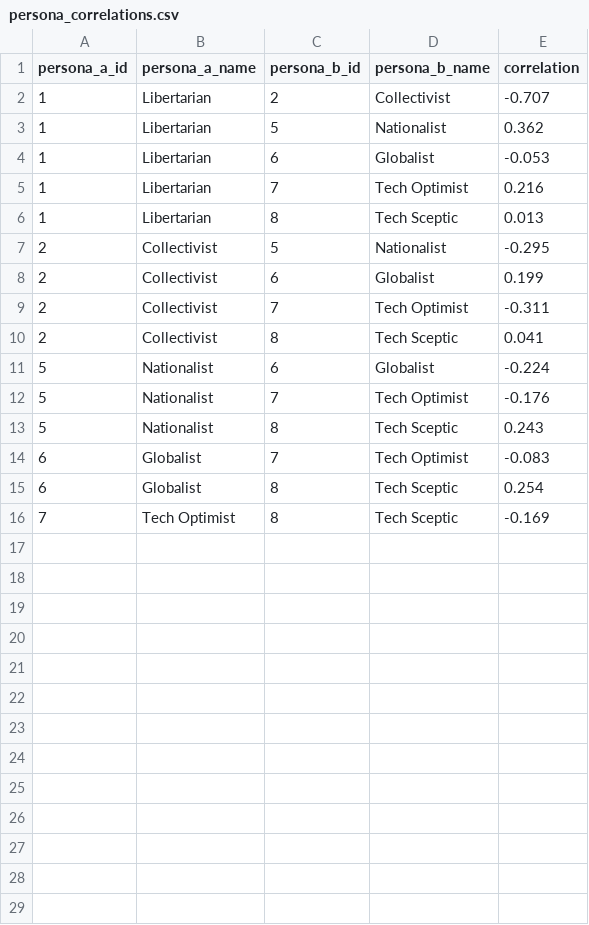
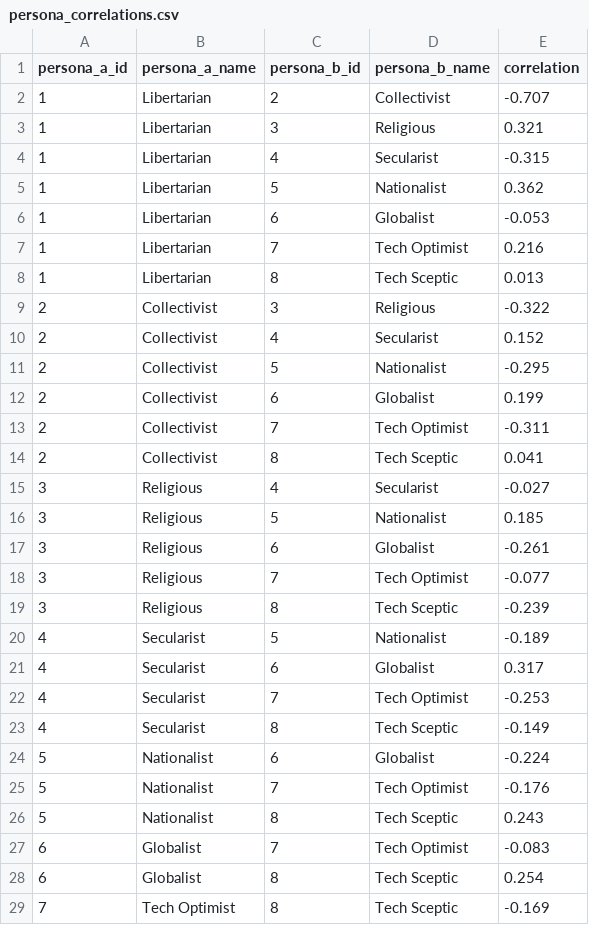
Before and after one commit to willjgriff/llm-pluralism, a CSV file: docs/run_2/output/analysis/persona_correlations.csv, drawn as a sheet; the diff names each change by its address in the sheet, - before the commit and + after, or states it on an @@ line.

Commit message:
Added religious and secularist to run_2 (was accidentally removed)

```diff
--- a/docs/run_2/output/analysis/persona_correlations.csv
+++ b/docs/run_2/output/analysis/persona_correlations.csv
+row 3: 1 | Libertarian | 3 | Religious | 0.321
+row 4: 1 | Libertarian | 4 | Secularist | -0.315
+row 9: 2 | Collectivist | 3 | Religious | -0.322
+row 10: 2 | Collectivist | 4 | Secularist | 0.152
+row 15: 3 | Religious | 4 | Secularist | -0.027
+row 16: 3 | Religious | 5 | Nationalist | 0.185
+row 17: 3 | Religious | 6 | Globalist | -0.261
+row 18: 3 | Religious | 7 | Tech Optimist | -0.077
+row 19: 3 | Religious | 8 | Tech Sceptic | -0.239
+row 20: 4 | Secularist | 5 | Nationalist | -0.189
+row 21: 4 | Secularist | 6 | Globalist | 0.317
+row 22: 4 | Secularist | 7 | Tech Optimist | -0.253
+row 23: 4 | Secularist | 8 | Tech Sceptic | -0.149
```
Also changed, not shown: docs/run_2/output/analysis/bridging_scores.csv, 12 other files.
